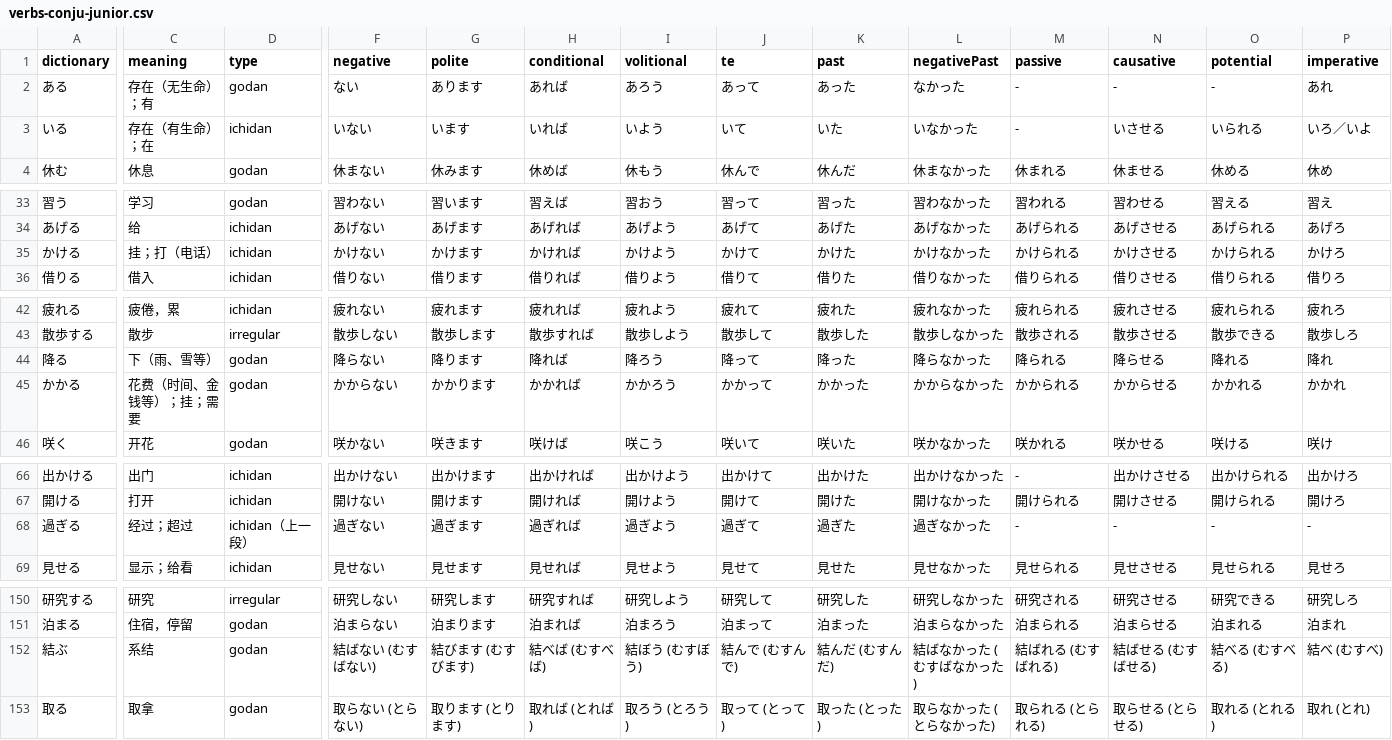
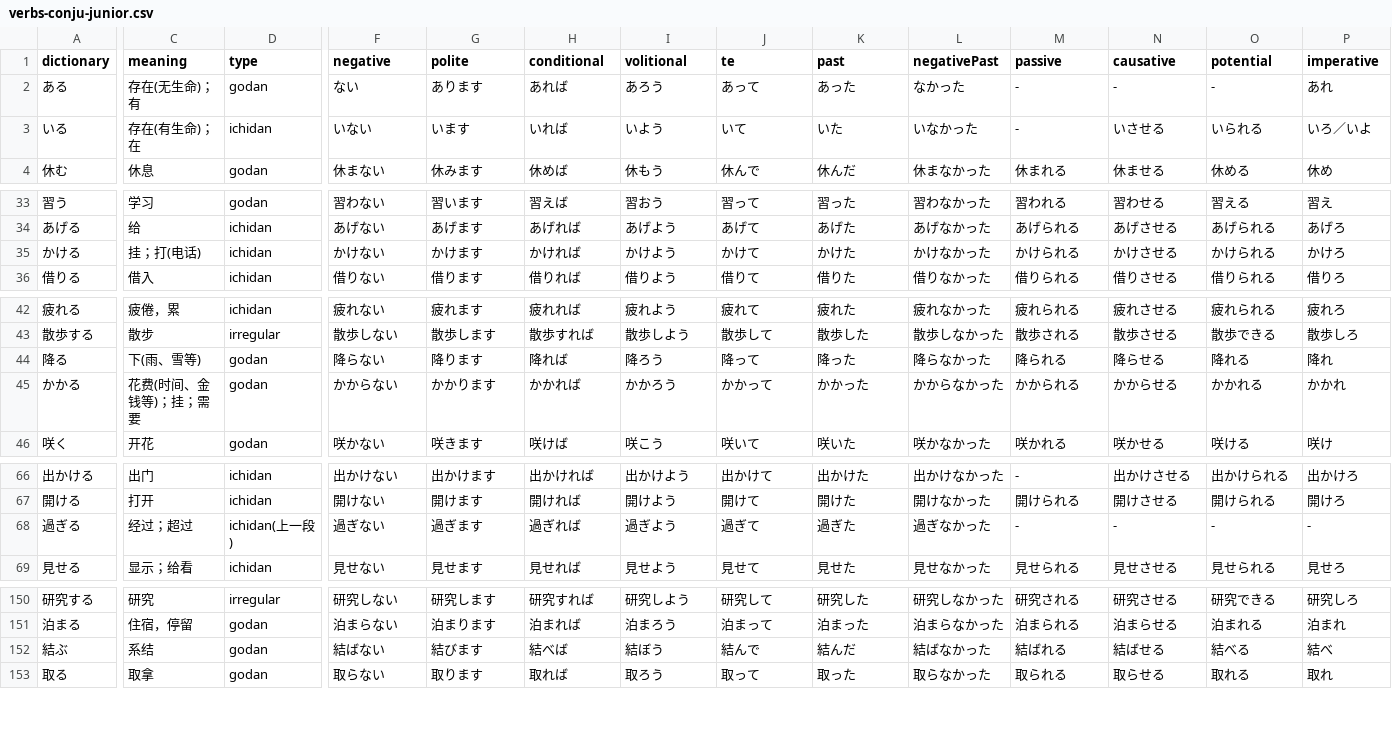
Before and after one commit to cencuansen/simple-pages, a CSV file: japanese/public/json/verbs-conju-junior.csv, drawn as a sheet; only a part is shown, gaps mark what is left out; the diff covers the shown part only; the diff names each change by its address in the sheet, - before the commit and + after, or states it on an @@ line.

Commit message:
update japanese

```diff
--- a/japanese/public/json/verbs-conju-junior.csv
+++ b/japanese/public/json/verbs-conju-junior.csv
-C2 (meaning): 存在（无生命）；有
+C2 (meaning): 存在(无生命)；有
-C3 (meaning): 存在（有生命）；在
+C3 (meaning): 存在(有生命)；在
-C35 (meaning): 挂；打（电话）
+C35 (meaning): 挂；打(电话)
-C44 (meaning): 下（雨、雪等）
+C44 (meaning): 下(雨、雪等)
-C45 (meaning): 花费（时间、金钱等）；挂；需要
+C45 (meaning): 花费(时间、金钱等)；挂；需要
-D68 (type): ichidan（上一段）
+D68 (type): ichidan(上一段)
-F152 (negative): 結ばない (むすばない)
+F152 (negative): 結ばない
-G152 (polite): 結びます (むすびます)
+G152 (polite): 結びます
-H152 (conditional): 結べば (むすべば)
+H152 (conditional): 結べば
-I152 (volitional): 結ぼう (むすぼう)
+I152 (volitional): 結ぼう
-J152 (te): 結んで (むすんで)
+J152 (te): 結んで
-K152 (past): 結んだ (むすんだ)
+K152 (past): 結んだ
-L152 (negativePast): 結ばなかった (むすばなかった)
+L152 (negativePast): 結ばなかった
-M152 (passive): 結ばれる (むすばれる)
+M152 (passive): 結ばれる
-N152 (causative): 結ばせる (むすばせる)
+N152 (causative): 結ばせる
-O152 (potential): 結べる (むすべる)
+O152 (potential): 結べる
-P152 (imperative): 結べ (むすべ)
+P152 (imperative): 結べ
-F153 (negative): 取らない (とらない)
+F153 (negative): 取らない
-G153 (polite): 取ります (とります)
+G153 (polite): 取ります
-H153 (conditional): 取れば (とれば)
+H153 (conditional): 取れば
-I153 (volitional): 取ろう (とろう)
+I153 (volitional): 取ろう
-J153 (te): 取って (とって)
+J153 (te): 取って
-K153 (past): 取った (とった)
+K153 (past): 取った
-L153 (negativePast): 取らなかった (とらなかった)
+L153 (negativePast): 取らなかった
-M153 (passive): 取られる (とられる)
+M153 (passive): 取られる
-N153 (causative): 取らせる (とらせる)
+N153 (causative): 取らせる
-O153 (potential): 取れる (とれる)
+O153 (potential): 取れる
-P153 (imperative): 取れ (とれ)
+P153 (imperative): 取れ
```
Also changed, not shown: 108 edited cells elsewhere in this file, 2 other files.
